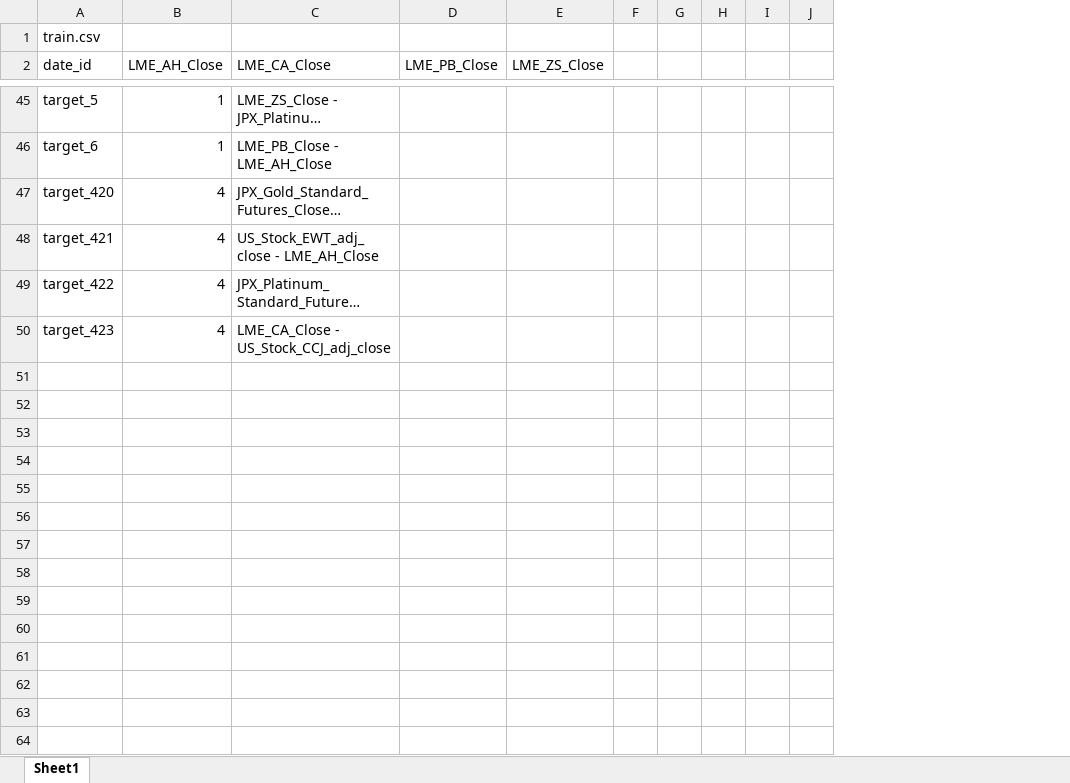
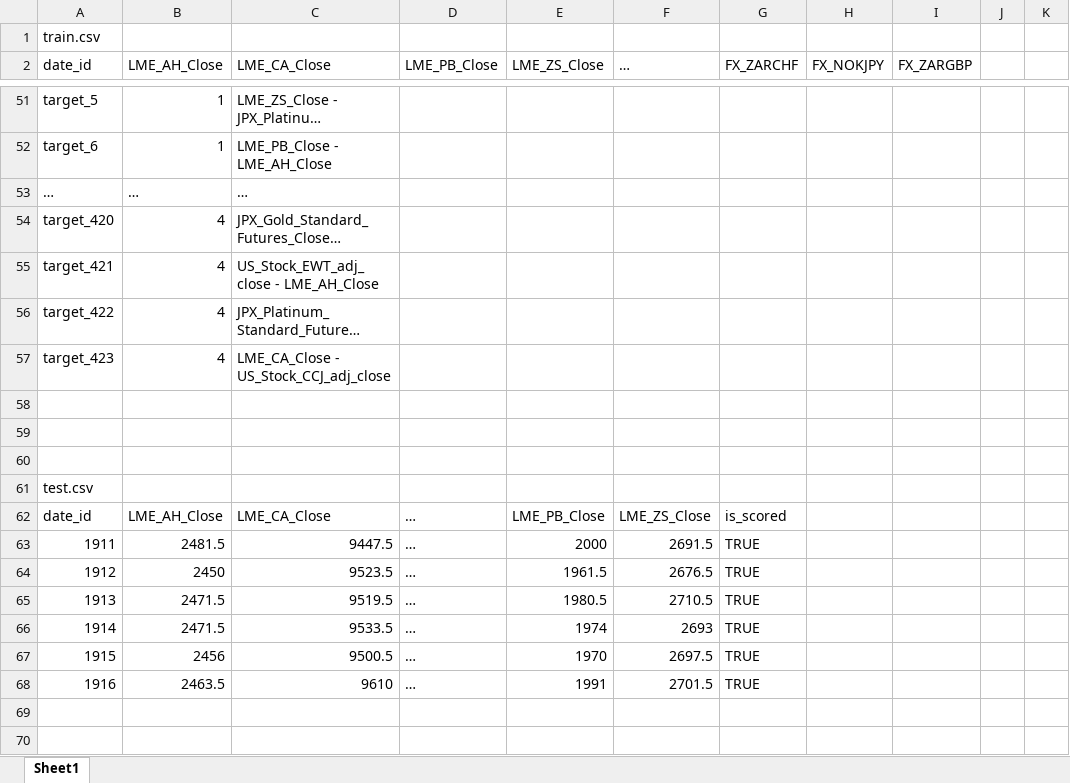
Before and after one commit to mehar-tejat/MITSUI-CO_Commodity_Prediction_Challenge, an Excel workbook: data/toy_dataset_ur_own/toy_dataset_u_prepared.xlsx, sheet Sheet1, drawn as a sheet; only a part is shown, gaps mark what is left out; long unchanged cells end in …; values as stored, in another font and other column widths than the file's, no cell formats; removed rows and columns are numbered as before the commit, all else as after; the diff covers the shown part only; the diff names each change by its address in the sheet, - before the commit and + after, or states it on an @@ line.

Commit message:
cleanig train.csv data and calculating pre-computations and avoiding nans by fffill

```diff
--- a/data/toy_dataset_ur_own/toy_dataset_u_prepared.xlsx (sheet Sheet1)
+++ b/data/toy_dataset_ur_own/toy_dataset_u_prepared.xlsx (sheet Sheet1)
-column F, empty
-column G, empty
-column H, empty
+column F (…), empty
+column G (FX_ZARCHF), empty
+column H (FX_NOKJPY), empty
+column I (FX_ZARGBP), empty
+row 53: … | … | …
+row 58: (empty)
+row 59: (empty)
+row 60: (empty)
@@ row 19 moved to row 61: test.csv @@
+row 62: date_id | LME_AH_Close | LME_CA_Close | … | LME_PB_Close | LME_ZS_Close | is_scored
+row 63: 1911 | 2481.5 | 9447.5 | … | 2000 | 2691.5 | TRUE
+row 64: 1912 | 2450 | 9523.5 | … | 1961.5 | 2676.5 | TRUE
+row 65: 1913 | 2471.5 | 9519.5 | … | 1980.5 | 2710.5 | TRUE
+row 66: 1914 | 2471.5 | 9533.5 | … | 1974 | 2693 | TRUE
+row 67: 1915 | 2456 | 9500.5 | … | 1970 | 2697.5 | TRUE
+row 68: 1916 | 2463.5 | 9610 | … | 1991 | 2701.5 | TRUE
+row 69: (empty)
+row 70: (empty)
```
Also changed, not shown: 27 added rows and 9 removed rows elsewhere in this sheet, cell formats, 1 other file.
